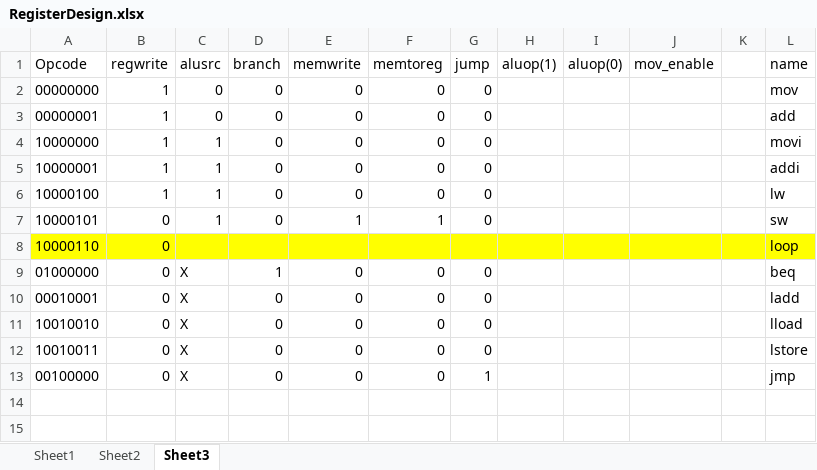
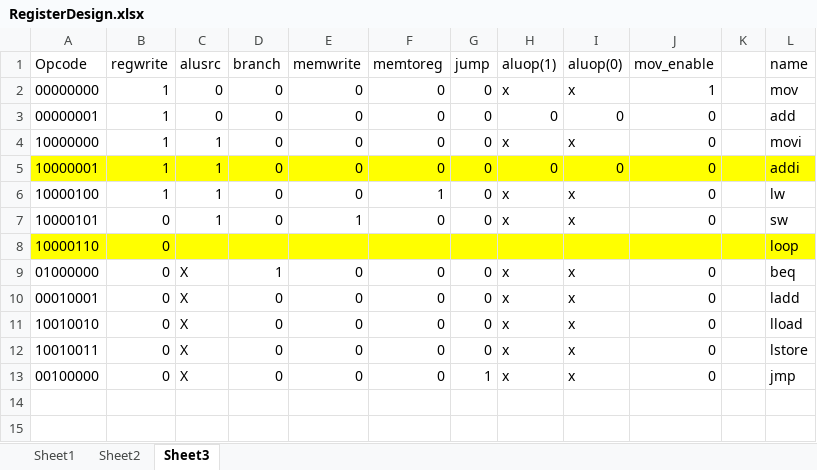
Before and after one commit to cameronrutherford/MP_1_Compiler, an Excel workbook: RegisterDesign.xlsx, sheet Sheet3, drawn as a sheet; only a part is shown; values as stored, in another font and other column widths than the file's, no borders; the diff covers the shown part only; the diff names each change by its address in the sheet, - before the commit and + after, or states it on an @@ line.

```diff
--- a/RegisterDesign.xlsx (sheet Sheet3)
+++ b/RegisterDesign.xlsx (sheet Sheet3)
-H2 (aluop(1)): (empty)
+H2 (aluop(1)): x
-I2 (aluop(0)): (empty)
+I2 (aluop(0)): x
-J2 (mov_enable): (empty)
+J2 (mov_enable): 1
-H3 (aluop(1)): (empty)
+H3 (aluop(1)): 0
-I3 (aluop(0)): (empty)
+I3 (aluop(0)): 0
-J3:J7 (mov_enable): (empty)
+J3:J7 (mov_enable): 0
-H4 (aluop(1)): (empty)
+H4 (aluop(1)): x
-I4 (aluop(0)): (empty)
+I4 (aluop(0)): x
-A5:L5 fill: none
+A5:L5 fill: #FFFF00
-H5 (aluop(1)): (empty)
+H5 (aluop(1)): 0
-I5 (aluop(0)): (empty)
+I5 (aluop(0)): 0
-F6 (memtoreg): 0
+F6 (memtoreg): 1
-H6:H7 (aluop(1)): (empty)
+H6:H7 (aluop(1)): x
-I6:I7 (aluop(0)): (empty)
+I6:I7 (aluop(0)): x
-F7 (memtoreg): 1
+F7 (memtoreg): 0
-H9:H13 (aluop(1)): (empty)
+H9:H13 (aluop(1)): x
-I9:I13 (aluop(0)): (empty)
+I9:I13 (aluop(0)): x
-J9:J13 (mov_enable): (empty)
+J9:J13 (mov_enable): 0
```
Also changed, not shown: 13 added rows elsewhere in this sheet, 14 other files.
